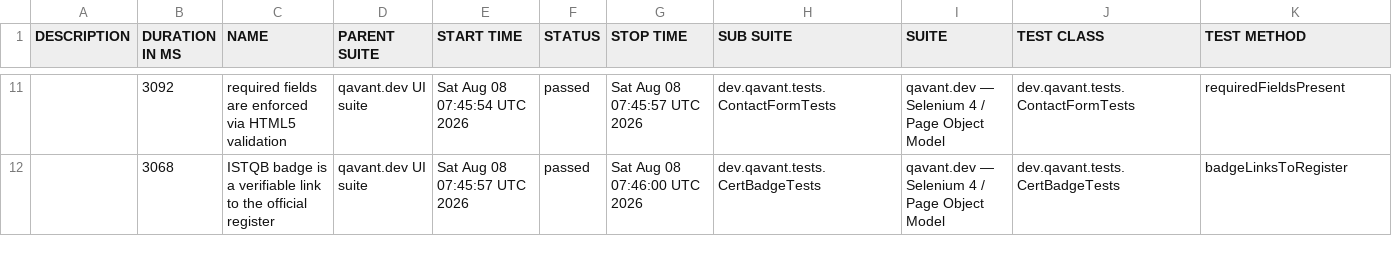
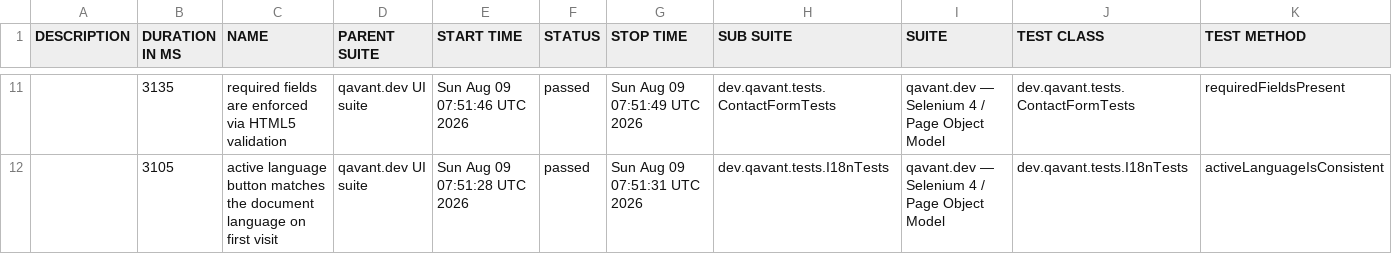
Before and after one commit to peterolah-qa/qavant-selenium, a CSV file: data/suites.csv, drawn as a sheet; only a part is shown, gaps mark what is left out; the diff covers the shown part only.

```diff
--- a/data/suites.csv
+++ b/data/suites.csv
@@ -11,2 +11,2 @@
-"","3092","required fields are enforced via HTML5 validation","qavant.dev UI suite","Sat Aug 08 07:45:54 UTC 2026","passed","Sat Aug 08 07:45:57 UTC 2026","dev.qavant.tests.ContactFormTests","qavant.dev — Selenium 4 / Page Object Model","dev.qavant.tests.ContactFormTests","requiredFieldsPresent"
-"","3068","ISTQB badge is a verifiable link to the official register","qavant.dev UI suite","Sat Aug 08 07:45:57 UTC 2026","passed","Sat Aug 08 07:46:00 UTC 2026","dev.qavant.tests.CertBadgeTests","qavant.dev — Selenium 4 / Page Object Model","dev.qavant.tests.CertBadgeTests","badgeLinksToRegister"
+"","3135","required fields are enforced via HTML5 validation","qavant.dev UI suite","Sun Aug 09 07:51:46 UTC 2026","passed","Sun Aug 09 07:51:49 UTC 2026","dev.qavant.tests.ContactFormTests","qavant.dev — Selenium 4 / Page Object Model","dev.qavant.tests.ContactFormTests","requiredFieldsPresent"
+"","3105","active language button matches the document language on first visit","qavant.dev UI suite","Sun Aug 09 07:51:28 UTC 2026","passed","Sun Aug 09 07:51:31 UTC 2026","dev.qavant.tests.I18nTests","qavant.dev — Selenium 4 / Page Object Model","dev.qavant.tests.I18nTests","activeLanguageIsConsistent"
```
Also changed, not shown: 2 added rows, 2 removed rows and 27 edited cells elsewhere in this file, 36 other files.
